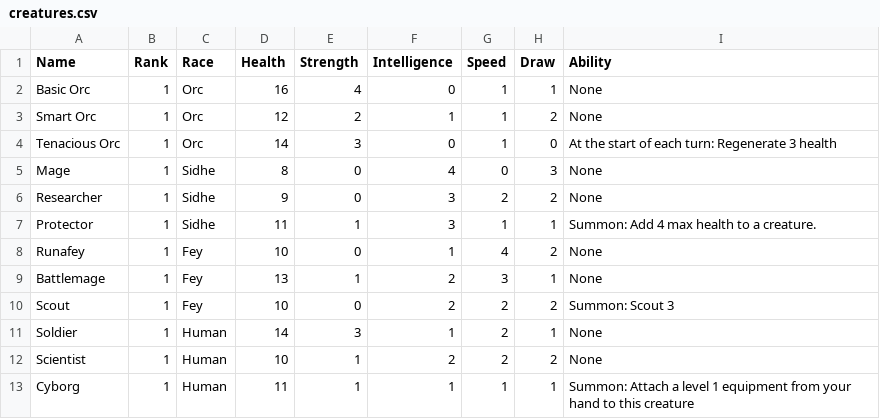
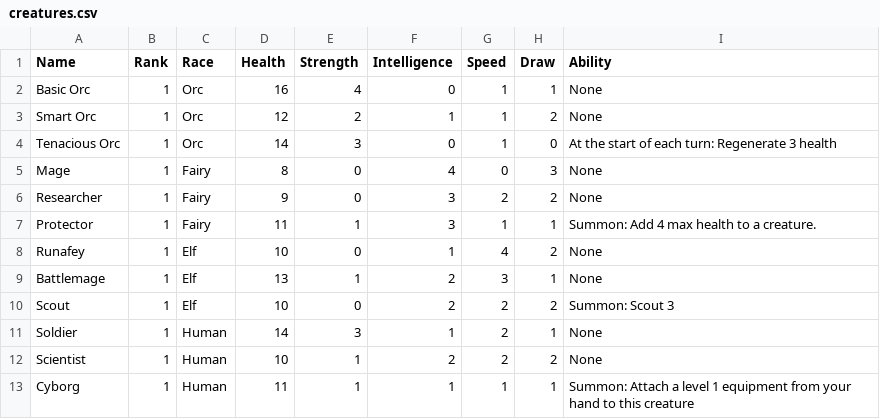
Before and after one commit to SepehrNazari/CardGame, a CSV file: creatures.csv, drawn as a sheet.

Commit message:
reverted names to easier to remember placeholders for now

```diff
--- a/creatures.csv
+++ b/creatures.csv
@@ -4,8 +4,8 @@ Smart Orc,1,Orc,12,2,1,1,2,None
 Tenacious Orc,1,Orc,14,3,0,1,0,At the start of each turn: Regenerate 3 health
-Mage,1,Sidhe,8,0,4,0,3,None
-Researcher,1,Sidhe,9,0,3,2,2,None
-Protector,1,Sidhe,11,1,3,1,1,Summon: Add 4 max health to a creature.
-Runafey,1,Fey,10,0,1,4,2,None
-Battlemage,1,Fey,13,1,2,3,1,None
-Scout,1,Fey,10,0,2,2,2,Summon: Scout 3
+Mage,1,Fairy,8,0,4,0,3,None
+Researcher,1,Fairy,9,0,3,2,2,None
+Protector,1,Fairy,11,1,3,1,1,Summon: Add 4 max health to a creature.
+Runafey,1,Elf,10,0,1,4,2,None
+Battlemage,1,Elf,13,1,2,3,1,None
+Scout,1,Elf,10,0,2,2,2,Summon: Scout 3
 Soldier,1,Human,14,3,1,2,1,None
```
